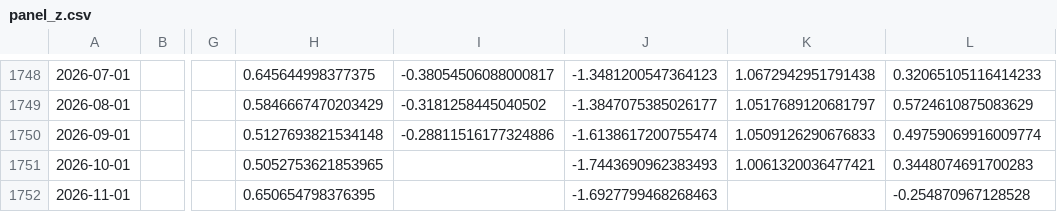
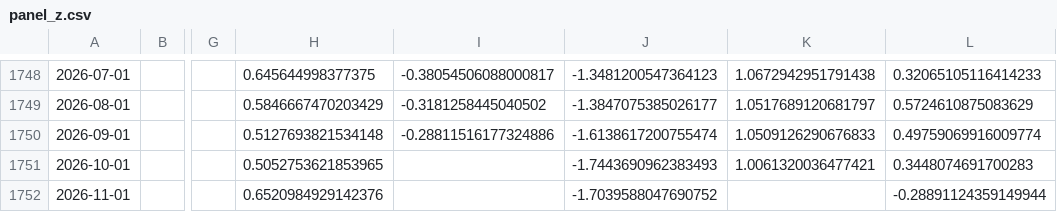
Before and after one commit to Akiravince/vigilance-pre-krach, a CSV file: data/history/panel_z.csv, drawn as a sheet; only a part is shown, gaps mark what is left out; the diff names each change by its address in the sheet, - before the commit and + after, or states it on an @@ line.

```diff
--- a/data/history/panel_z.csv
+++ b/data/history/panel_z.csv
-H1752: 0.650654798376395
+H1752: 0.6520984929142376
-J1752: -1.6927799468268463
+J1752: -1.7039588047690752
-L1752: -0.254870967128528
+L1752: -0.28891124359149944
```
Also changed, not shown: data/cache/DFII10.csv, data/cache/T10Y3M.csv, 5 other files.
